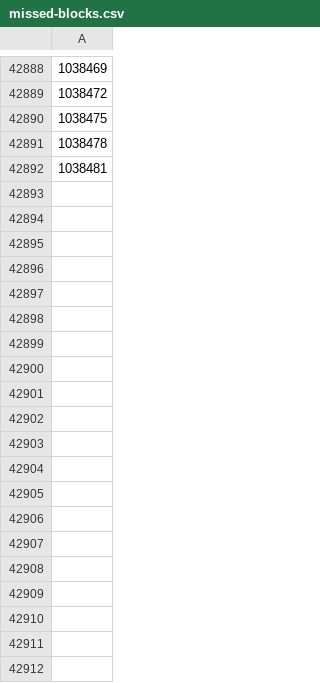
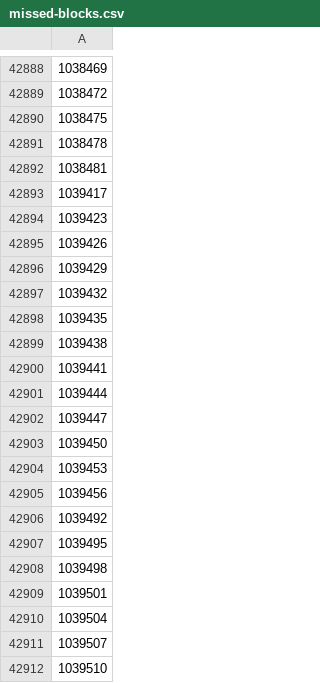
Before and after one commit to aodhgan/randomness-analysis, a CSV file: missed-blocks.csv, drawn as a sheet; only a part is shown, gaps mark what is left out; the diff covers the shown part only.

```diff
--- a/missed-blocks.csv
+++ b/missed-blocks.csv
@@ -42892 +42892,21 @@
 1038481
+1039417
+1039423
+1039426
+1039429
+1039432
+1039435
+1039438
+1039441
+1039444
+1039447
+1039450
+1039453
+1039456
+1039492
+1039495
+1039498
+1039501
+1039504
+1039507
+1039510
```
Also changed, not shown: 114 added rows elsewhere in this file, 2 other files.
